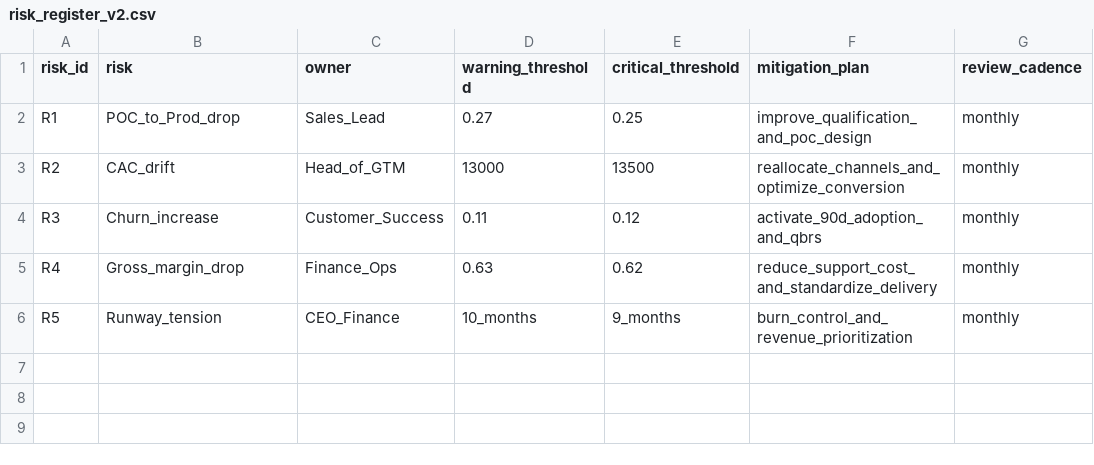
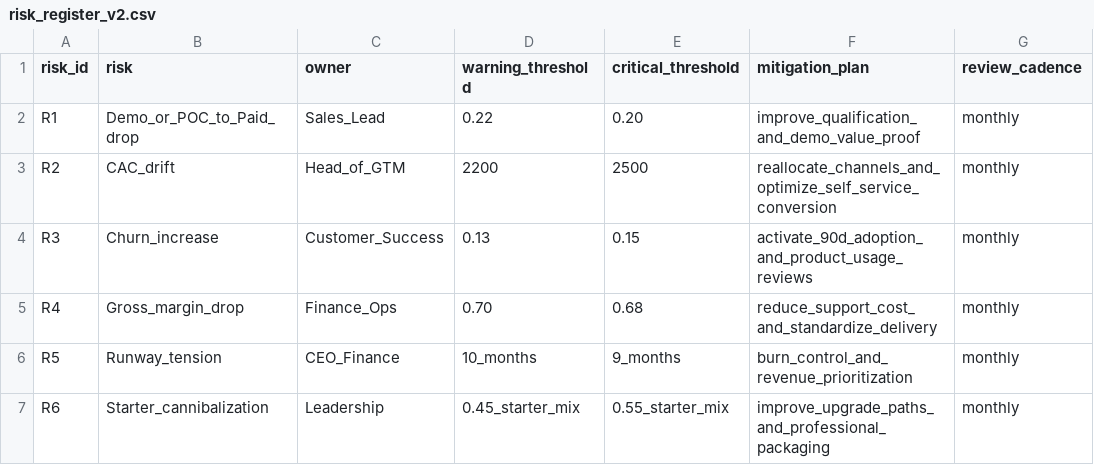
Before and after one commit to yugmerabtene/PROJET-M2-CYBER-2026, a CSV file: documents/04_business_plan/annexes/risk_register_v2.csv, drawn as a sheet.

```diff
--- a/documents/04_business_plan/annexes/risk_register_v2.csv
+++ b/documents/04_business_plan/annexes/risk_register_v2.csv
@@ -1,6 +1,7 @@
 risk_id,risk,owner,warning_threshold,critical_threshold,mitigation_plan,review_cadence
-R1,POC_to_Prod_drop,Sales_Lead,0.27,0.25,improve_qualification_and_poc_design,monthly
-R2,CAC_drift,Head_of_GTM,13000,13500,reallocate_channels_and_optimize_conversion,monthly
-R3,Churn_increase,Customer_Success,0.11,0.12,activate_90d_adoption_and_qbrs,monthly
-R4,Gross_margin_drop,Finance_Ops,0.63,0.62,reduce_support_cost_and_standardize_delivery,monthly
+R1,Demo_or_POC_to_Paid_drop,Sales_Lead,0.22,0.20,improve_qualification_and_demo_value_proof,monthly
+R2,CAC_drift,Head_of_GTM,2200,2500,reallocate_channels_and_optimize_self_service_conversion,monthly
+R3,Churn_increase,Customer_Success,0.13,0.15,activate_90d_adoption_and_product_usage_reviews,monthly
+R4,Gross_margin_drop,Finance_Ops,0.70,0.68,reduce_support_cost_and_standardize_delivery,monthly
 R5,Runway_tension,CEO_Finance,10_months,9_months,burn_control_and_revenue_prioritization,monthly
+R6,Starter_cannibalization,Leadership,0.45_starter_mix,0.55_starter_mix,improve_upgrade_paths_and_professional_packaging,monthly
```
Also changed, not shown: documents/02_etude_de_marche/annexes/kpi_template_business_model.csv, documents/02_etude_de_marche/annexes/sensitivity_model_template.csv, 42 other files.
